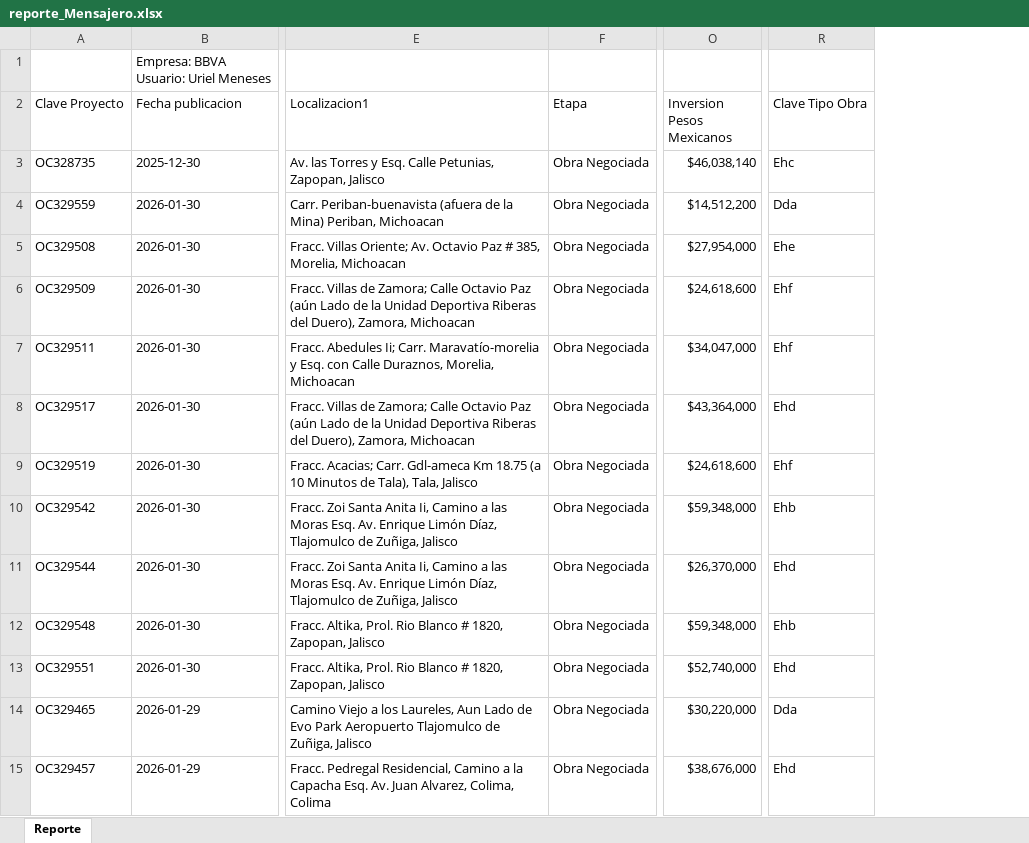
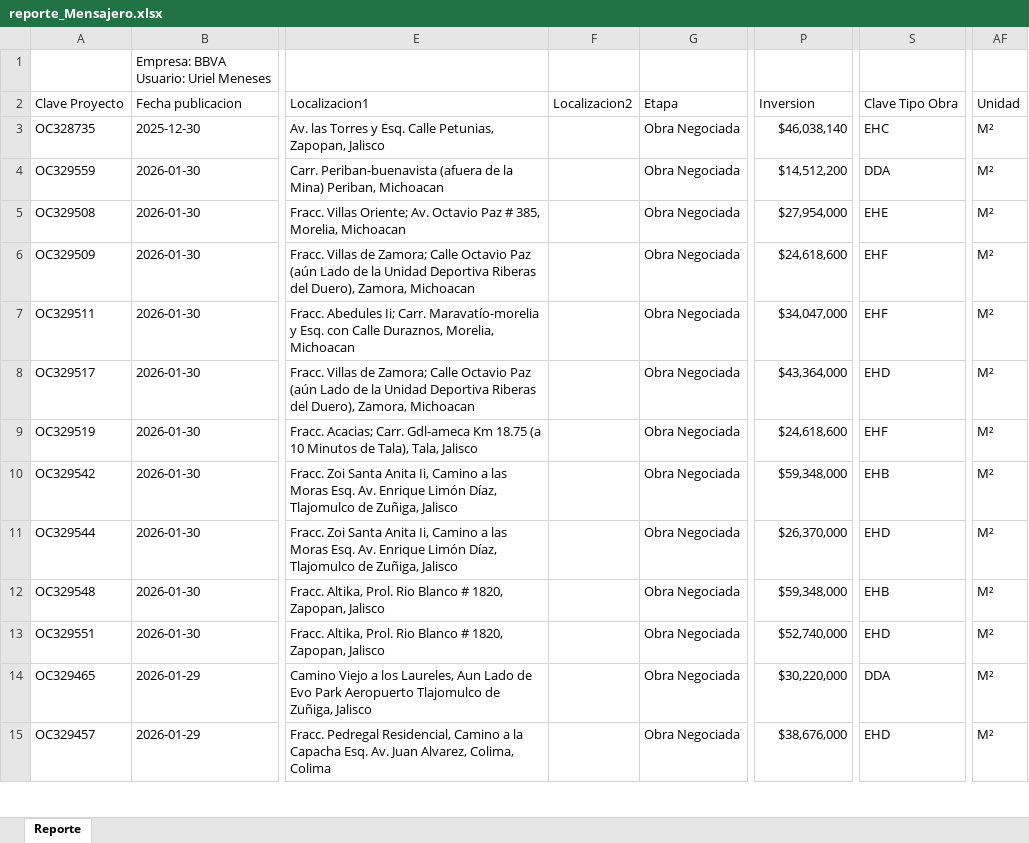
Before and after one commit to UrielMeneses849/ETLMensajero, an Excel workbook: reporte_Mensajero.xlsx, sheet Reporte, drawn as a sheet; only a part is shown, gaps mark what is left out; values as stored, in another font and other column widths than the file's, no cell formats; charts and pictures not drawn; addresses are those after the commit; the diff covers the shown part only; the diff names each change by its address in the sheet, - before the commit and + after, or states it on an @@ line.

```diff
--- a/reporte_Mensajero.xlsx (sheet Reporte)
+++ b/reporte_Mensajero.xlsx (sheet Reporte)
+column F (Localizacion2), empty
+column AF (Unidad), rows 3-15: all M²
-P2: Inversion Pesos Mexicanos
+P2: Inversion
-S3 (Clave Tipo Obra): Ehc
+S3 (Clave Tipo Obra): EHC
-S4 (Clave Tipo Obra): Dda
+S4 (Clave Tipo Obra): DDA
-S5 (Clave Tipo Obra): Ehe
+S5 (Clave Tipo Obra): EHE
-S6:S7 (Clave Tipo Obra): Ehf
+S6:S7 (Clave Tipo Obra): EHF
-S8 (Clave Tipo Obra): Ehd
+S8 (Clave Tipo Obra): EHD
-S9 (Clave Tipo Obra): Ehf
+S9 (Clave Tipo Obra): EHF
-S10 (Clave Tipo Obra): Ehb
+S10 (Clave Tipo Obra): EHB
-S11 (Clave Tipo Obra): Ehd
+S11 (Clave Tipo Obra): EHD
-S12 (Clave Tipo Obra): Ehb
+S12 (Clave Tipo Obra): EHB
-S13 (Clave Tipo Obra): Ehd
+S13 (Clave Tipo Obra): EHD
-S14 (Clave Tipo Obra): Dda
+S14 (Clave Tipo Obra): DDA
-S15 (Clave Tipo Obra): Ehd
+S15 (Clave Tipo Obra): EHD
```
Also changed, not shown: 153 edited cells elsewhere in this sheet, cell formats, 7 other files.
